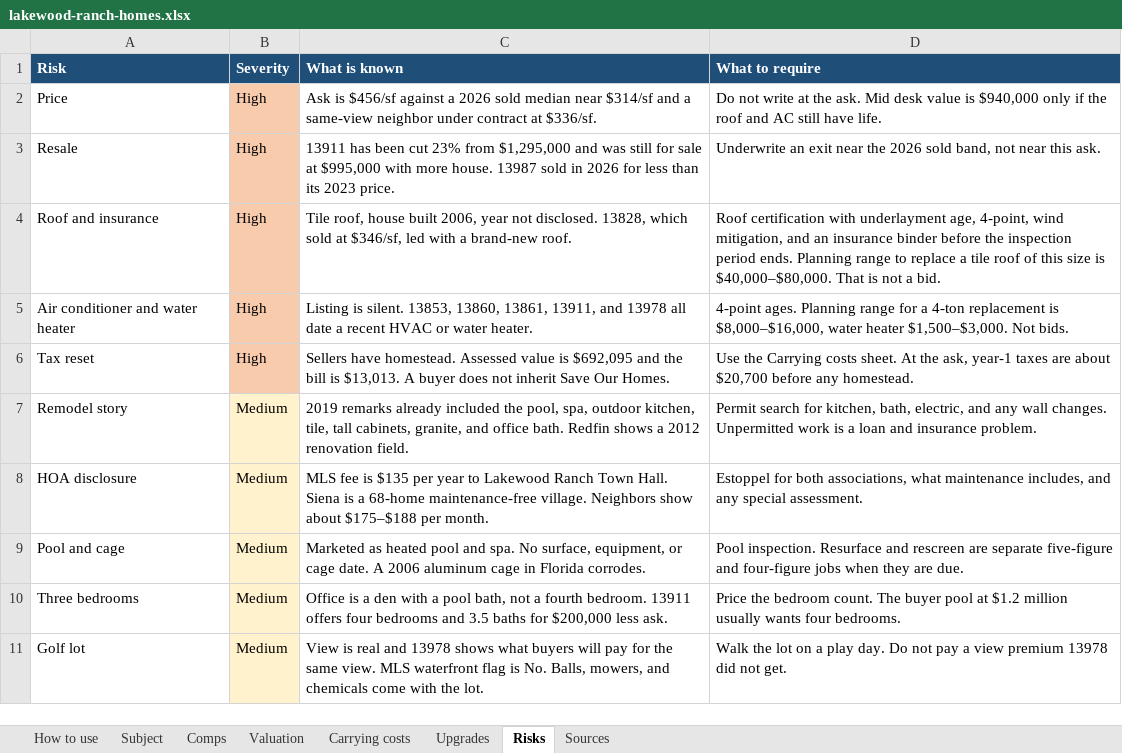
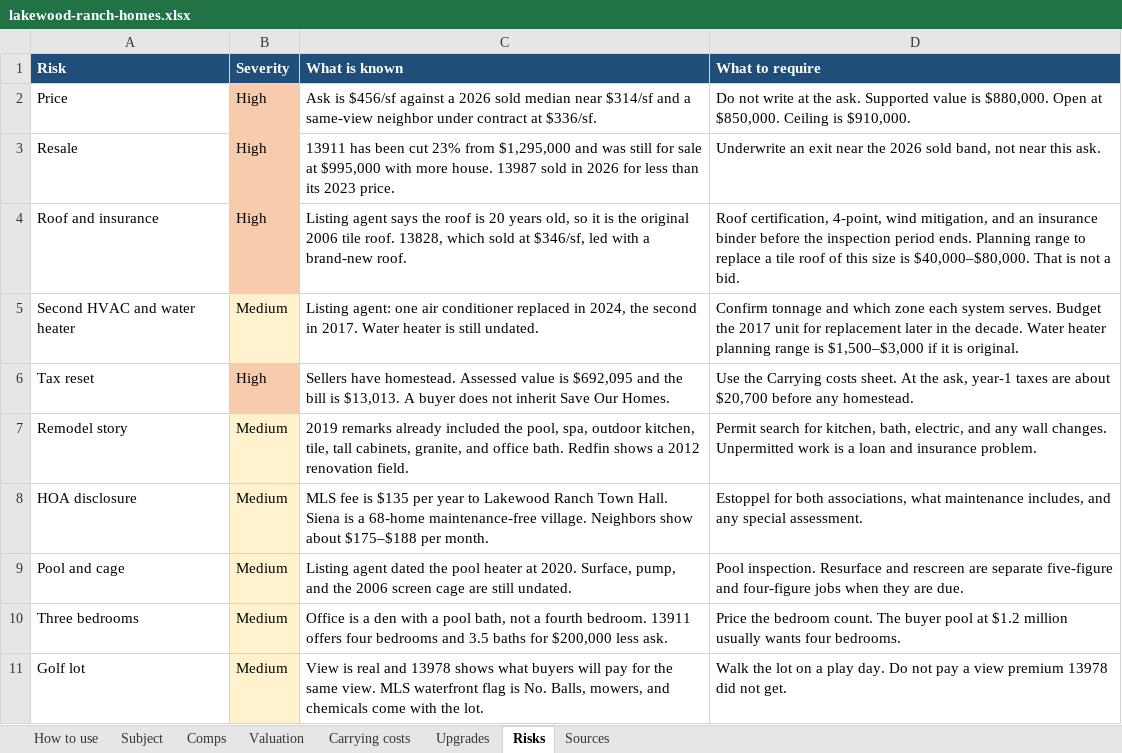
Before and after one commit to beachbobby45/Home-Repository, an Excel workbook: real_estate/lakewood-ranch-homes.xlsx, sheet Risks, drawn as a sheet; only a part is shown; values as stored, in another font and other column widths than the file's, no borders; removed rows and columns are numbered as before the commit, all else as after; the diff names each change by its address in the sheet, - before the commit and + after, or states it on an @@ line.

```diff
--- a/real_estate/lakewood-ranch-homes.xlsx (sheet Risks)
+++ b/real_estate/lakewood-ranch-homes.xlsx (sheet Risks)
-D2 (What to require): …the ask. Mid desk value is $940,000 only if the roof and AC still have life.
+D2 (What to require): …the ask. Supported value is $880,000. Open at $850,000. Ceiling is $910,000.
-C4 (What is known): Tile roof, house built 2006, year not disclosed. 13828, which…
+C4 (What is known): Listing agent says the roof is 20 years old, so it is the original 2006 tile roof. 13828, which…
-D4 (What to require): Roof certification with underlayment age, 4-point, wind…
+D4 (What to require): Roof certification, 4-point, wind…
-row 5: Air conditioner and water heater | High | Listing is silent. 13853, 13860, 13861, 13911, and 13978 all date a recent HVAC or water heater. | 4-point ages. Planning range for a 4-ton replacement is $8,000–$16,000, water heater $1,500–$3,000. Not bids.
+row 5: Second HVAC and water heater | Medium | Listing agent: one air conditioner replaced in 2024, the second in 2017. Water heater is still undated. | Confirm tonnage and which zone each system serves. Budget the 2017 unit for replacement later in the decade. Water heater planning range is $1,500–$3,000 if it is original.
-C9 (What is known): Marketed as heated pool and spa. No surface, equipment, or cage date. A 2006 aluminum cage in Florida corrodes.
+C9 (What is known): Listing agent dated the pool heater at 2020. Surface, pump, and the 2006 screen cage are still undated.
```
Also changed, not shown: sheet Valuation, sheet Upgrades, sheet Subject, sheet Comps, 5 other files.
